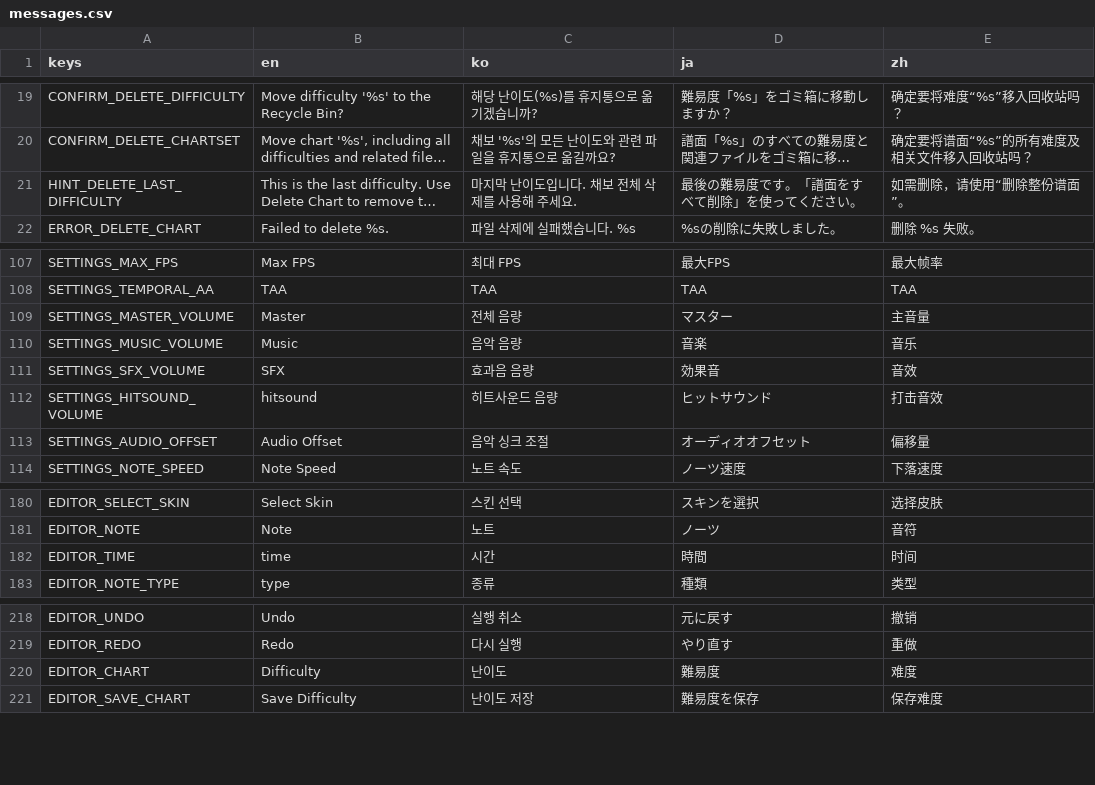
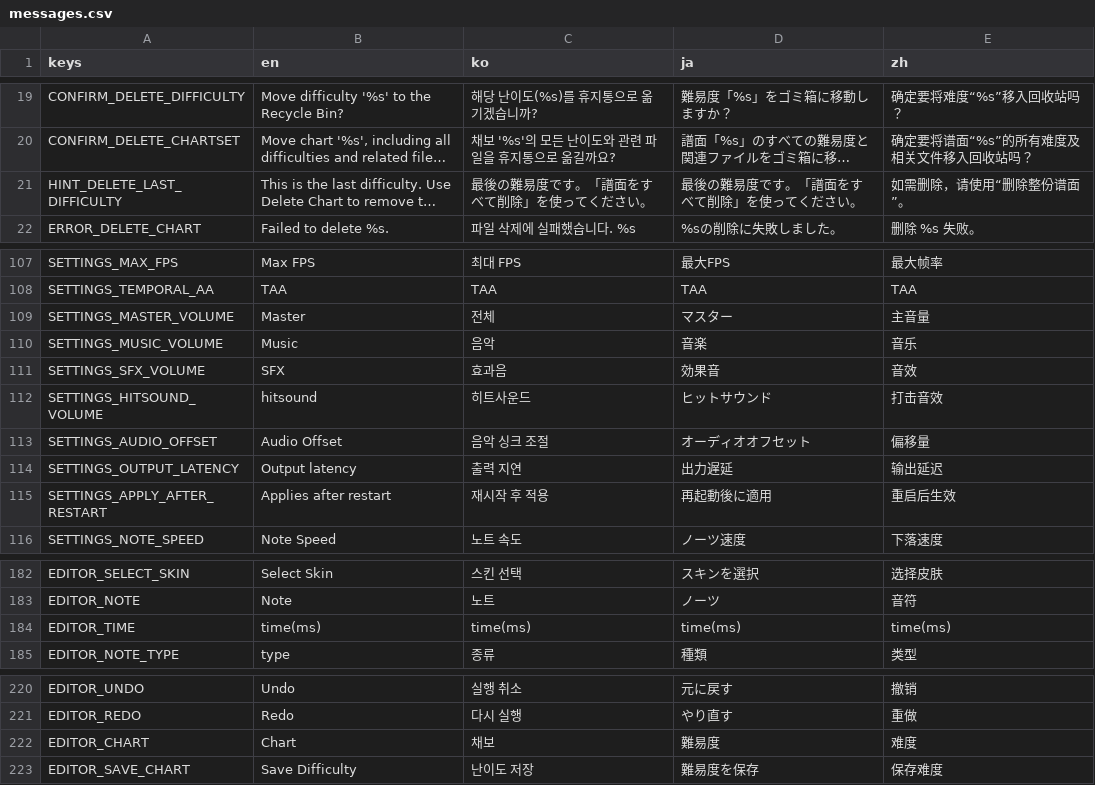
Before and after one commit to h4yase/Dansu, a CSV file: translations/messages.csv, drawn as a sheet; only a part is shown, gaps mark what is left out; long unchanged cells end in …; addresses are those after the commit; the diff names each change by its address in the sheet, - before the commit and + after, or states it on an @@ line.

Commit message:
settings panel v2

```diff
--- a/translations/messages.csv
+++ b/translations/messages.csv
-C21 (ko): 마지막 난이도입니다. 채보 전체 삭제를 사용해 주세요.
+C21 (ko): 最後の難易度です。「譜面をすべて削除」を使ってください。
-C109 (ko): 전체 음량
+C109 (ko): 전체
-C110 (ko): 음악 음량
+C110 (ko): 음악
-C111 (ko): 효과음 음량
+C111 (ko): 효과음
-C112 (ko): 히트사운드 음량
+C112 (ko): 히트사운드
+row 114: SETTINGS_OUTPUT_LATENCY | Output latency | 출력 지연 | 出力遅延 | 输出延迟
+row 115: SETTINGS_APPLY_AFTER_RESTART | Applies after restart | 재시작 후 적용 | 再起動後に適用 | 重启后生效
-B184 (en): time
+B184 (en): time(ms)
-C184 (ko): 시간
+C184 (ko): time(ms)
-D184 (ja): 時間
+D184 (ja): time(ms)
-E184 (zh): 时间
+E184 (zh): time(ms)
-B222 (en): Difficulty
+B222 (en): Chart
-C222 (ko): 난이도
+C222 (ko): 채보
```
Also changed, not shown: 38 other files.
